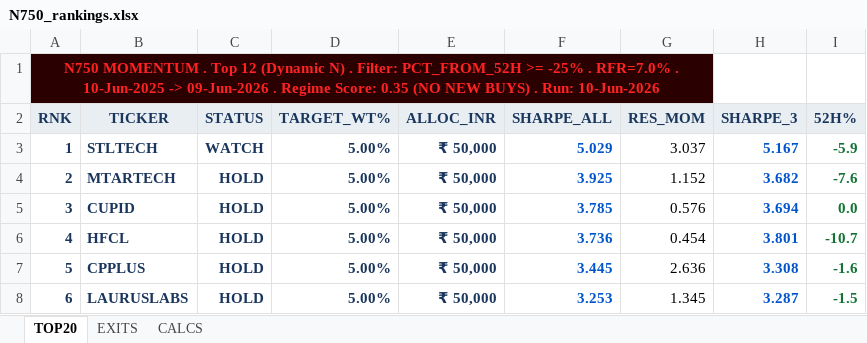
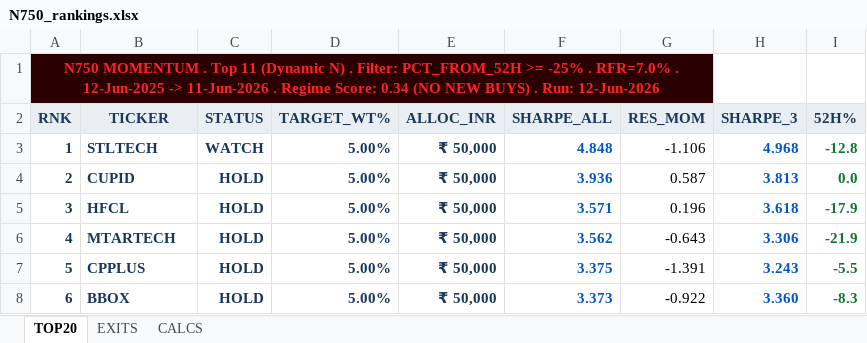
Before and after one commit to ameetst/code, an Excel workbook: momentum/Sharpe Score/N750_rankings.xlsx, sheet TOP20, drawn as a sheet; only a part is shown; values as stored, in another font and other column widths than the file's, no borders; the diff covers the shown part only; the diff names each change by its address in the sheet, - before the commit and + after, or states it on an @@ line.

```diff
--- a/momentum/Sharpe Score/N750_rankings.xlsx (sheet TOP20)
+++ b/momentum/Sharpe Score/N750_rankings.xlsx (sheet TOP20)
-A1 (RNK): …. Top 12 (Dynamic N) . Filter: PCT_FROM_52H >= -25% . RFR=7.0% . 10-Jun-2025 -> 09-Jun-2026 . Regime Score: 0.35 (NO NEW BUYS) . Run: 10-Jun-2026
+A1 (RNK): …. Top 11 (Dynamic N) . Filter: PCT_FROM_52H >= -25% . RFR=7.0% . 12-Jun-2025 -> 11-Jun-2026 . Regime Score: 0.34 (NO NEW BUYS) . Run: 12-Jun-2026
-F3 (SHARPE_ALL): 5.029
+F3 (SHARPE_ALL): 4.848
-G3 (RES_MOM): 3.037
+G3 (RES_MOM): -1.106
-H3 (SHARPE_3): 5.167
+H3 (SHARPE_3): 4.968
-I3 (52H%): -5.9
+I3 (52H%): -12.8
-B4 (TICKER): MTARTECH
+B4 (TICKER): CUPID
-F4 (SHARPE_ALL): 3.925
+F4 (SHARPE_ALL): 3.936
-G4 (RES_MOM): 1.152
+G4 (RES_MOM): 0.587
-H4 (SHARPE_3): 3.682
+H4 (SHARPE_3): 3.813
-I4 (52H%): -7.6
+I4 (52H%): 0.0
-B5 (TICKER): CUPID
+B5 (TICKER): HFCL
-F5 (SHARPE_ALL): 3.785
+F5 (SHARPE_ALL): 3.571
-G5 (RES_MOM): 0.576
+G5 (RES_MOM): 0.196
-H5 (SHARPE_3): 3.694
+H5 (SHARPE_3): 3.618
-I5 (52H%): 0.0
+I5 (52H%): -17.9
-B6 (TICKER): HFCL
+B6 (TICKER): MTARTECH
-F6 (SHARPE_ALL): 3.736
+F6 (SHARPE_ALL): 3.562
-G6 (RES_MOM): 0.454
+G6 (RES_MOM): -0.643
-H6 (SHARPE_3): 3.801
+H6 (SHARPE_3): 3.306
-I6 (52H%): -10.7
+I6 (52H%): -21.9
-F7 (SHARPE_ALL): 3.445
+F7 (SHARPE_ALL): 3.375
-G7 (RES_MOM): 2.636
+G7 (RES_MOM): -1.391
-H7 (SHARPE_3): 3.308
+H7 (SHARPE_3): 3.243
-I7 (52H%): -1.6
+I7 (52H%): -5.5
-B8 (TICKER): LAURUSLABS
+B8 (TICKER): BBOX
-F8 (SHARPE_ALL): 3.253
+F8 (SHARPE_ALL): 3.373
-G8 (RES_MOM): 1.345
+G8 (RES_MOM): -0.922
-H8 (SHARPE_3): 3.287
+H8 (SHARPE_3): 3.360
-I8 (52H%): -1.5
+I8 (52H%): -8.3
```
Also changed, not shown: 81 edited cells elsewhere in this sheet, sheet CALCS, sheet EXITS, yfinance data scripts/N750.xlsx, 6 other files.
